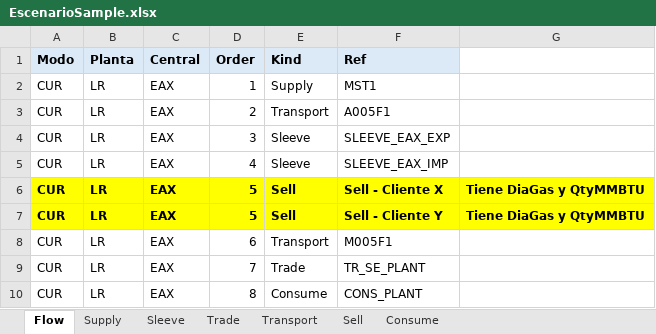
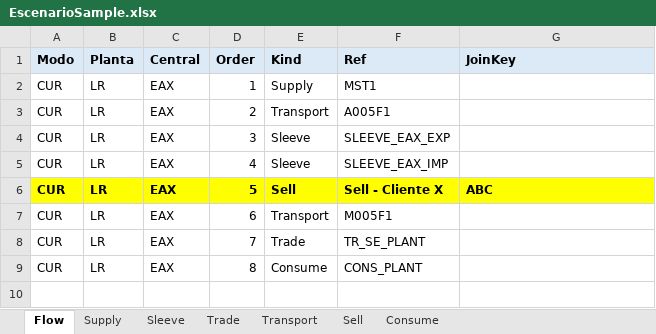
Before and after one commit to cszittyay/ModeloSaavi, an Excel workbook: EscenarioSample.xlsx, sheet Flow, drawn as a sheet; values as stored, in another font and other column widths than the file's, no borders; the diff names each change by its address in the sheet, - before the commit and + after, or states it on an @@ line.

Commit message:
Primera versión con JoinFlow (dos flow se unen)

```diff
--- a/EscenarioSample.xlsx (sheet Flow)
+++ b/EscenarioSample.xlsx (sheet Flow)
-G1: (empty)
+G1: JoinKey
-G1 fill: none
+G1 fill: #DCEAF7
-G6 (JoinKey): Tiene DiaGas y QtyMMBTU
+G6 (JoinKey): ABC
-row 7: CUR | LR | EAX | 5 | Sell | Sell - Cliente Y | Tiene DiaGas y QtyMMBTU
```
Also changed, not shown: 6 other files.
